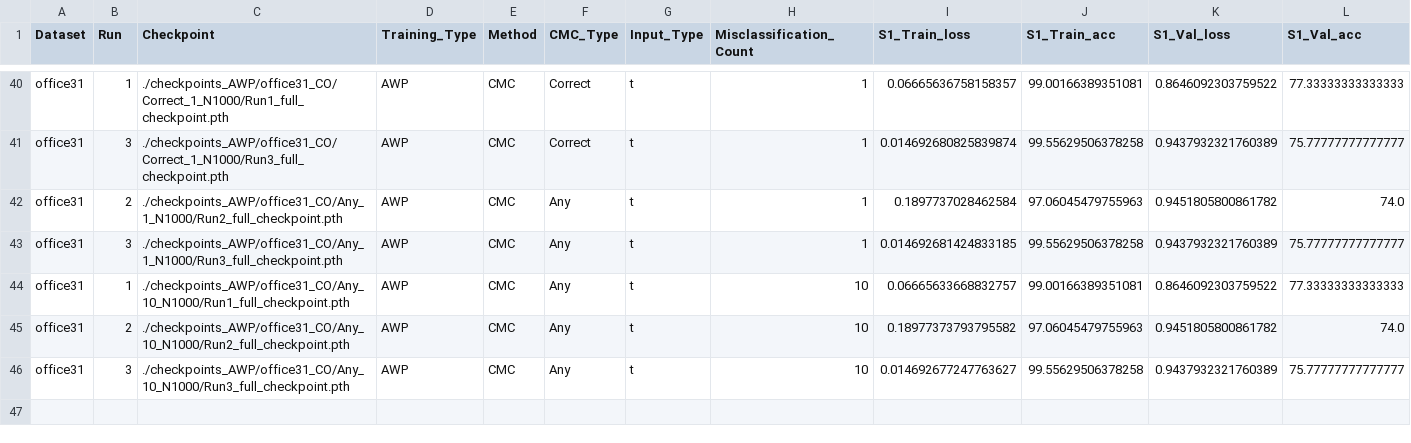
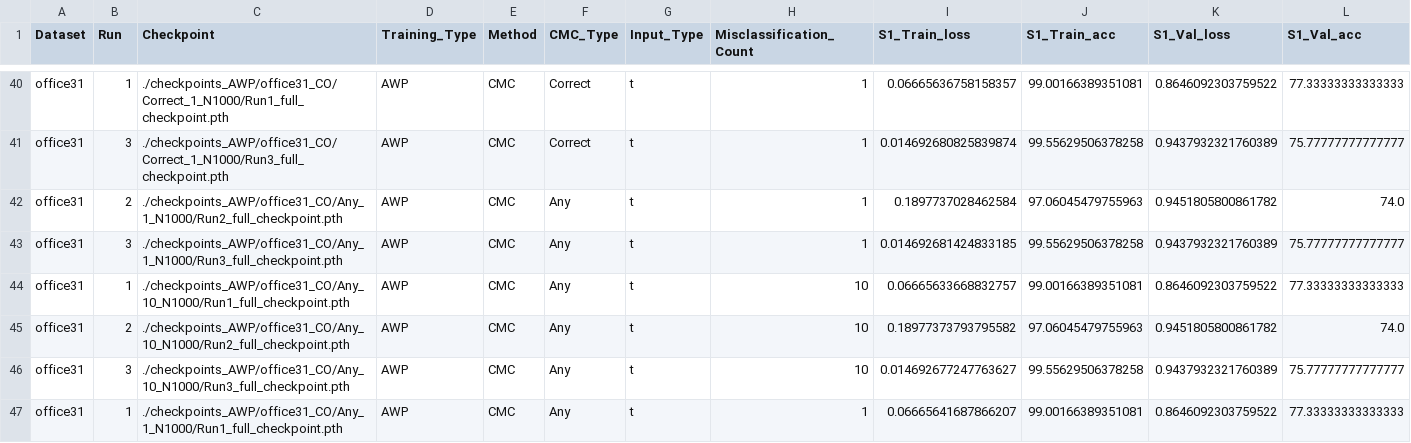
Before and after one commit to MuyeedAhmed/NN_Verification, a CSV file: BaselineOthers/Stats/Summary.csv, drawn as a sheet; only a part is shown, gaps mark what is left out; rows hold the shown columns only; the diff names each change by its address in the sheet, - before the commit and + after, or states it on an @@ line.

```diff
--- a/BaselineOthers/Stats/Summary.csv
+++ b/BaselineOthers/Stats/Summary.csv
+row 47: office31 | 1 | ./checkpoints_AWP/office31_CO/Any_1_N1000/Run1_full_checkpoint.pth | AWP | CMC | Any | t | 1 | 0.06665641687866207 | 99.00166389351081 | 0.8646092303759522 | 77.33333333333333
```
Also changed, not shown: BaselineOthers/Stats/MILP_log.csv, BaselineOthers/Stats/Summary_S.csv, 4 other files.
